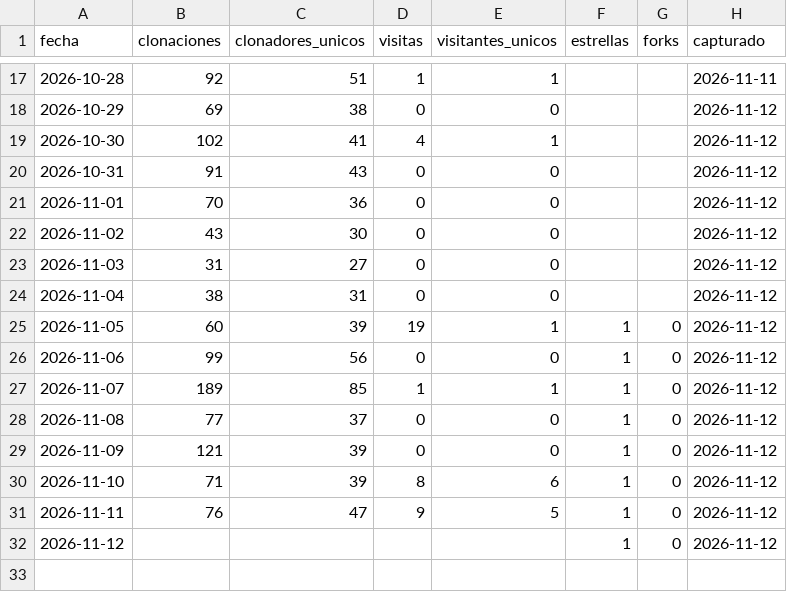
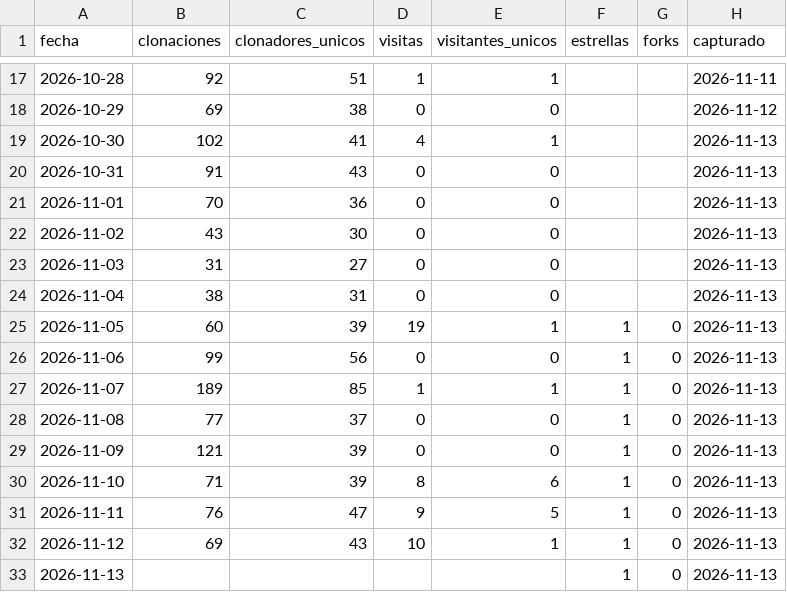
Before and after one commit to josenanez/criterio, a CSV file: descargas.csv, drawn as a sheet; only a part is shown, gaps mark what is left out.

```diff
--- a/descargas.csv
+++ b/descargas.csv
@@ -18,15 +18,16 @@ fecha,clonaciones,clonadores_unicos,visitas,visitantes_unicos,estrellas,forks,ca
 2026-10-29,69,38,0,0,,,2026-11-12
-2026-10-30,102,41,4,1,,,2026-11-12
-2026-10-31,91,43,0,0,,,2026-11-12
-2026-11-01,70,36,0,0,,,2026-11-12
-2026-11-02,43,30,0,0,,,2026-11-12
-2026-11-03,31,27,0,0,,,2026-11-12
-2026-11-04,38,31,0,0,,,2026-11-12
-2026-11-05,60,39,19,1,1,0,2026-11-12
-2026-11-06,99,56,0,0,1,0,2026-11-12
-2026-11-07,189,85,1,1,1,0,2026-11-12
-2026-11-08,77,37,0,0,1,0,2026-11-12
-2026-11-09,121,39,0,0,1,0,2026-11-12
-2026-11-10,71,39,8,6,1,0,2026-11-12
-2026-11-11,76,47,9,5,1,0,2026-11-12
-2026-11-12,,,,,1,0,2026-11-12
+2026-10-30,102,41,4,1,,,2026-11-13
+2026-10-31,91,43,0,0,,,2026-11-13
+2026-11-01,70,36,0,0,,,2026-11-13
+2026-11-02,43,30,0,0,,,2026-11-13
+2026-11-03,31,27,0,0,,,2026-11-13
+2026-11-04,38,31,0,0,,,2026-11-13
+2026-11-05,60,39,19,1,1,0,2026-11-13
+2026-11-06,99,56,0,0,1,0,2026-11-13
+2026-11-07,189,85,1,1,1,0,2026-11-13
+2026-11-08,77,37,0,0,1,0,2026-11-13
+2026-11-09,121,39,0,0,1,0,2026-11-13
+2026-11-10,71,39,8,6,1,0,2026-11-13
+2026-11-11,76,47,9,5,1,0,2026-11-13
+2026-11-12,69,43,10,1,1,0,2026-11-13
+2026-11-13,,,,,1,0,2026-11-13
```
Also changed, not shown: 4 other files.
